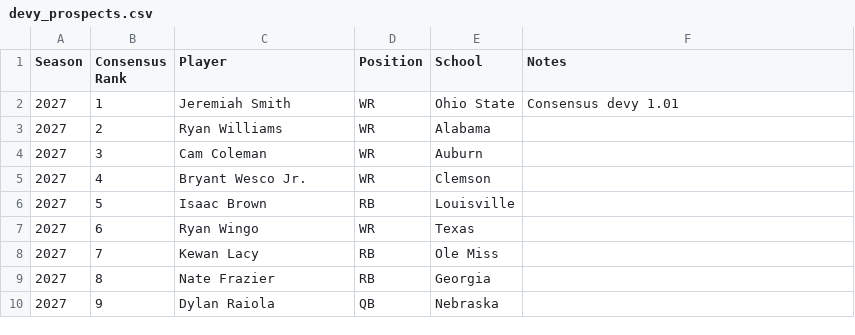
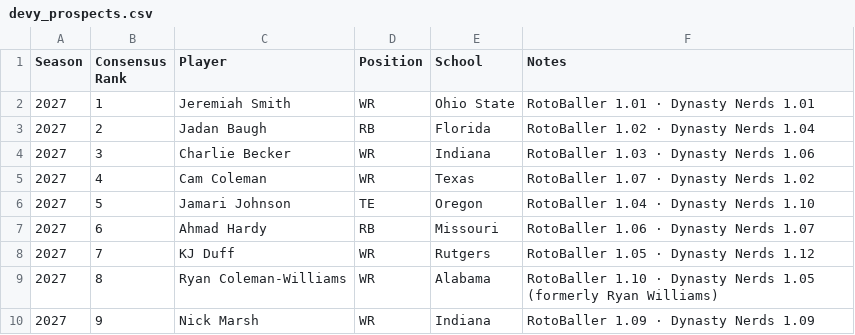
Before and after one commit to robdmiller91/bleacher-gm, a CSV file: front-office/public/data/devy_prospects.csv, drawn as a sheet; only a part is shown; the diff covers the shown part only.

Commit message:
Add files via upload
update to rookies

```diff
--- a/front-office/public/data/devy_prospects.csv
+++ b/front-office/public/data/devy_prospects.csv
@@ -1,10 +1,10 @@
 Season,Consensus Rank,Player,Position,School,Notes
-2027,1,Jeremiah Smith,WR,Ohio State,Consensus devy 1.01
-2027,2,Ryan Williams,WR,Alabama,
-2027,3,Cam Coleman,WR,Auburn,
-2027,4,Bryant Wesco Jr.,WR,Clemson,
-2027,5,Isaac Brown,RB,Louisville,
-2027,6,Ryan Wingo,WR,Texas,
-2027,7,Kewan Lacy,RB,Ole Miss,
-2027,8,Nate Frazier,RB,Georgia,
-2027,9,Dylan Raiola,QB,Nebraska,
+2027,1,Jeremiah Smith,WR,Ohio State,RotoBaller 1.01 · Dynasty Nerds 1.01
+2027,2,Jadan Baugh,RB,Florida,RotoBaller 1.02 · Dynasty Nerds 1.04
+2027,3,Charlie Becker,WR,Indiana,RotoBaller 1.03 · Dynasty Nerds 1.06
+2027,4,Cam Coleman,WR,Texas,RotoBaller 1.07 · Dynasty Nerds 1.02
+2027,5,Jamari Johnson,TE,Oregon,RotoBaller 1.04 · Dynasty Nerds 1.10
+2027,6,Ahmad Hardy,RB,Missouri,RotoBaller 1.06 · Dynasty Nerds 1.07
+2027,7,KJ Duff,WR,Rutgers,RotoBaller 1.05 · Dynasty Nerds 1.12
+2027,8,Ryan Coleman-Williams,WR,Alabama,RotoBaller 1.10 · Dynasty Nerds 1.05 (formerly Ryan Williams)
+2027,9,Nick Marsh,WR,Indiana,RotoBaller 1.09 · Dynasty Nerds 1.09
```
Also changed, not shown: 10 added rows and 38 edited cells elsewhere in this file.
